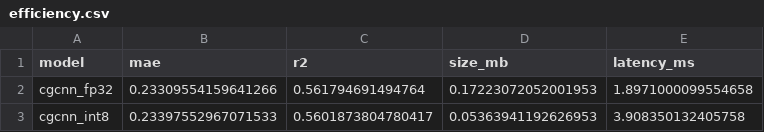
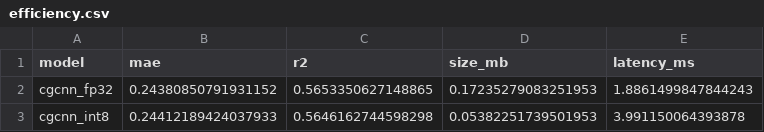
Before and after one commit to wangwangsq/CGCNN-reduced-MAE, a CSV file: results/efficiency.csv, drawn as a sheet.

```diff
--- a/results/efficiency.csv
+++ b/results/efficiency.csv
@@ -1,3 +1,3 @@
 model,mae,r2,size_mb,latency_ms
-cgcnn_fp32,0.23309554159641266,0.561794691494764,0.17223072052001953,1.8971000099554658
-cgcnn_int8,0.23397552967071533,0.5601873804780417,0.05363941192626953,3.908350132405758
+cgcnn_fp32,0.24380850791931152,0.5653350627148865,0.17235279083251953,1.8861499847844243
+cgcnn_int8,0.24412189424037933,0.5646162744598298,0.05382251739501953,3.991150064393878
```
Also changed, not shown: results/gnn.csv, 7 other files.
